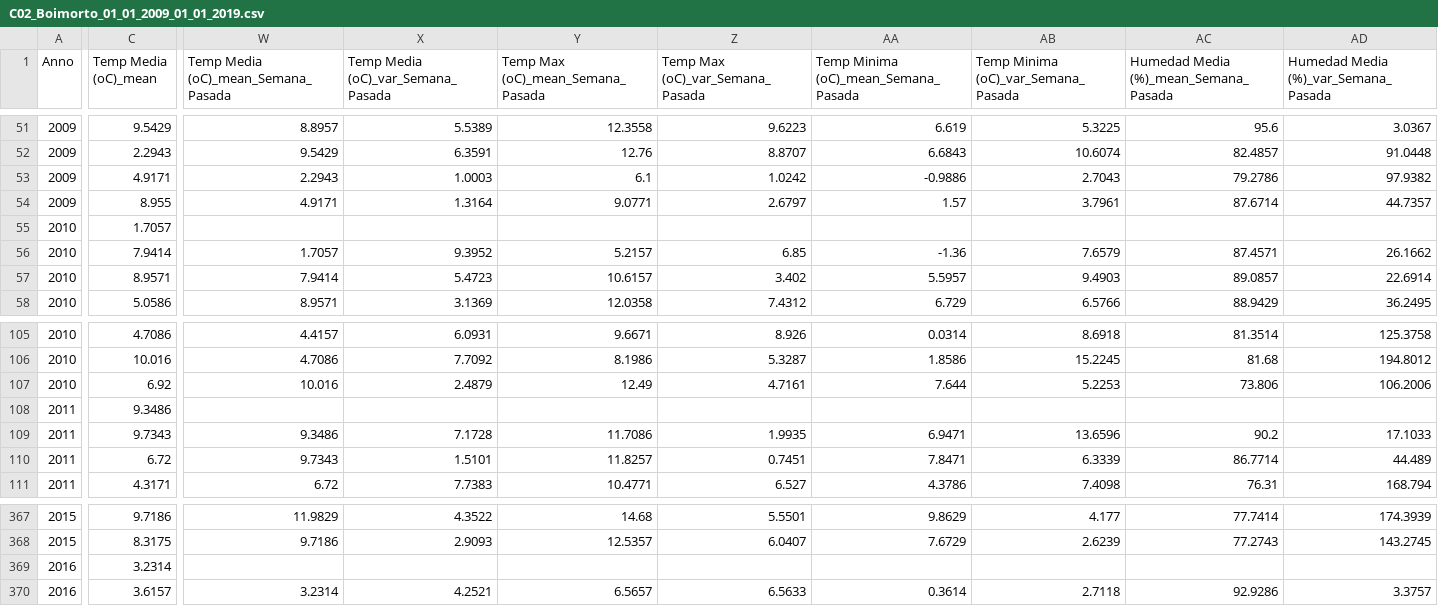
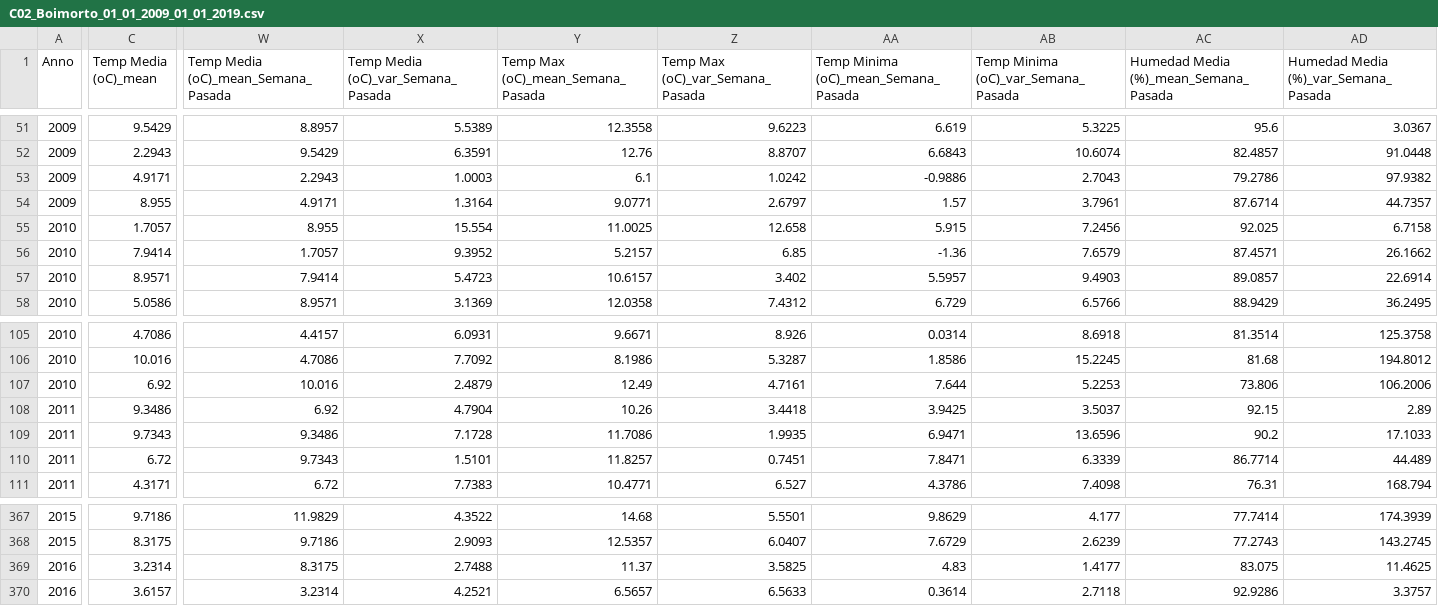
Before and after one commit to JozsefIvanGafo/4-Year-Q1-iao-project-Prediction-of-Forest-fires-in-Galicia-Spain2024-UC3M, a CSV file: data/estaciones/C02_Boimorto_01_01_2009_01_01_2019.csv, drawn as a sheet; only a part is shown, gaps mark what is left out; the diff covers the shown part only; the diff names each change by its address in the sheet, - before the commit and + after, or states it on an @@ line.

```diff
--- a/data/estaciones/C02_Boimorto_01_01_2009_01_01_2019.csv
+++ b/data/estaciones/C02_Boimorto_01_01_2009_01_01_2019.csv
-W55: (empty)
+W55: 8.955
-X55: (empty)
+X55: 15.554
-Y55 (Temp Max (oC)_mean_Semana_Pasada): (empty)
+Y55 (Temp Max (oC)_mean_Semana_Pasada): 11.0025
-Z55 (Temp Max (oC)_var_Semana_Pasada): (empty)
+Z55 (Temp Max (oC)_var_Semana_Pasada): 12.658
-AA55: (empty)
+AA55: 5.915
-AB55: (empty)
+AB55: 7.2456
-AC55: (empty)
+AC55: 92.025
-AD55: (empty)
+AD55: 6.7158
-W108: (empty)
+W108: 6.92
-X108: (empty)
+X108: 4.7904
-Y108 (Temp Max (oC)_mean_Semana_Pasada): (empty)
+Y108 (Temp Max (oC)_mean_Semana_Pasada): 10.26
-Z108 (Temp Max (oC)_var_Semana_Pasada): (empty)
+Z108 (Temp Max (oC)_var_Semana_Pasada): 3.4418
-AA108: (empty)
+AA108: 3.9425
-AB108: (empty)
+AB108: 3.5037
-AC108: (empty)
+AC108: 92.15
-AD108: (empty)
+AD108: 2.89
-W369: (empty)
+W369: 8.3175
-X369: (empty)
+X369: 2.7488
-Y369 (Temp Max (oC)_mean_Semana_Pasada): (empty)
+Y369 (Temp Max (oC)_mean_Semana_Pasada): 11.37
-Z369 (Temp Max (oC)_var_Semana_Pasada): (empty)
+Z369 (Temp Max (oC)_var_Semana_Pasada): 3.5825
-AA369: (empty)
+AA369: 4.83
-AB369: (empty)
+AB369: 1.4177
-AC369: (empty)
+AC369: 83.075
-AD369: (empty)
+AD369: 11.4625
```
Also changed, not shown: 56 edited cells elsewhere in this file, data/estaciones/C01_A Capela_01_01_2009_01_01_2019.csv, data/estaciones/LU01_Castro de Rei_01_01_2009_01_01_2019.csv, 26 other files.
